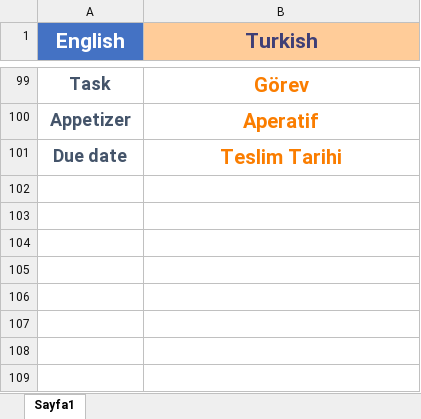
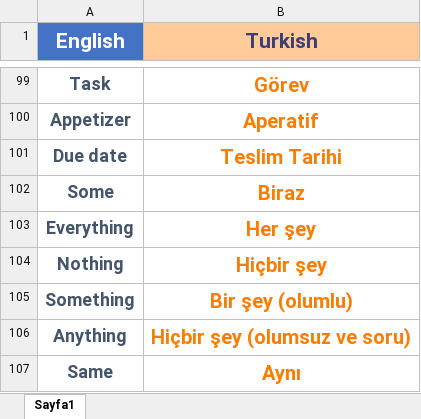
Before and after one commit to Canbrk44/EnglishWalet, an Excel workbook: Words.xlsx, sheet Sayfa1, drawn as a sheet; only a part is shown, gaps mark what is left out; values as stored, in another font and other column widths than the file's, no borders; the diff names each change by its address in the sheet, - before the commit and + after, or states it on an @@ line.

```diff
--- a/Words.xlsx (sheet Sayfa1)
+++ b/Words.xlsx (sheet Sayfa1)
+row 102: Some | Biraz
+row 103: Everything | Her şey
+row 104: Nothing | Hiçbir şey
+row 105: Something | Bir şey (olumlu)
+row 106: Anything | Hiçbir şey (olumsuz ve soru)
+row 107: Same | Aynı
```
Also changed, not shown: Cümleler.xlsx, 1 other file.
